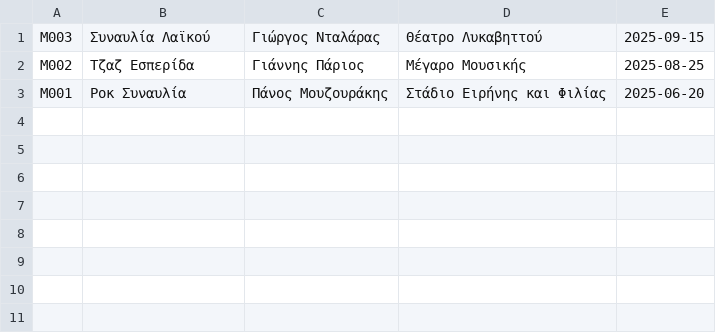
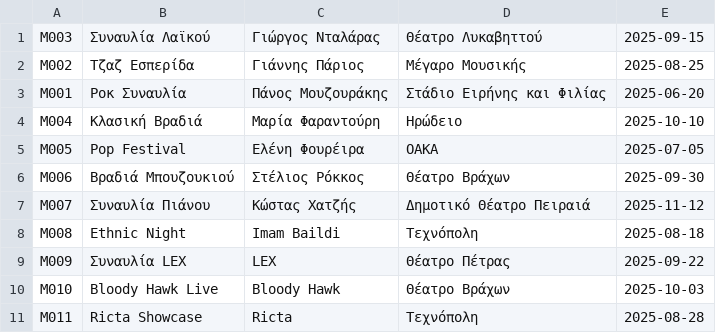
Before and after one commit to re-floqi/BookingUniwaApp, a CSV file: data/music.csv, drawn as a sheet.

Commit message:
Update booking, client, music, and theater data files with new entries and corrections for improved event management

```diff
--- a/data/music.csv
+++ b/data/music.csv
@@ -3 +3,9 @@ M002,Τζαζ Εσπερίδα,Γιάννης Πάριος,Μέγαρο Μουσ
 M001,Ροκ Συναυλία,Πάνος Μουζουράκης,Στάδιο Ειρήνης και Φιλίας,2025-06-20
+M004,Κλασική Βραδιά,Μαρία Φαραντούρη,Ηρώδειο,2025-10-10
+M005,Pop Festival,Ελένη Φουρέιρα,ΟΑΚΑ,2025-07-05
+M006,Βραδιά Μπουζουκιού,Στέλιος Ρόκκος,Θέατρο Βράχων,2025-09-30
+M007,Συναυλία Πιάνου,Κώστας Χατζής,Δημοτικό Θέατρο Πειραιά,2025-11-12
+M008,Ethnic Night,Imam Baildi,Τεχνόπολη,2025-08-18
+M009,Συναυλία LEX,LEX,Θέατρο Πέτρας,2025-09-22
+M010,Bloody Hawk Live,Bloody Hawk,Θέατρο Βράχων,2025-10-03
+M011,Ricta Showcase,Ricta,Τεχνόπολη,2025-08-28
```
Also changed, not shown: data/theater.csv, 2 other files.
